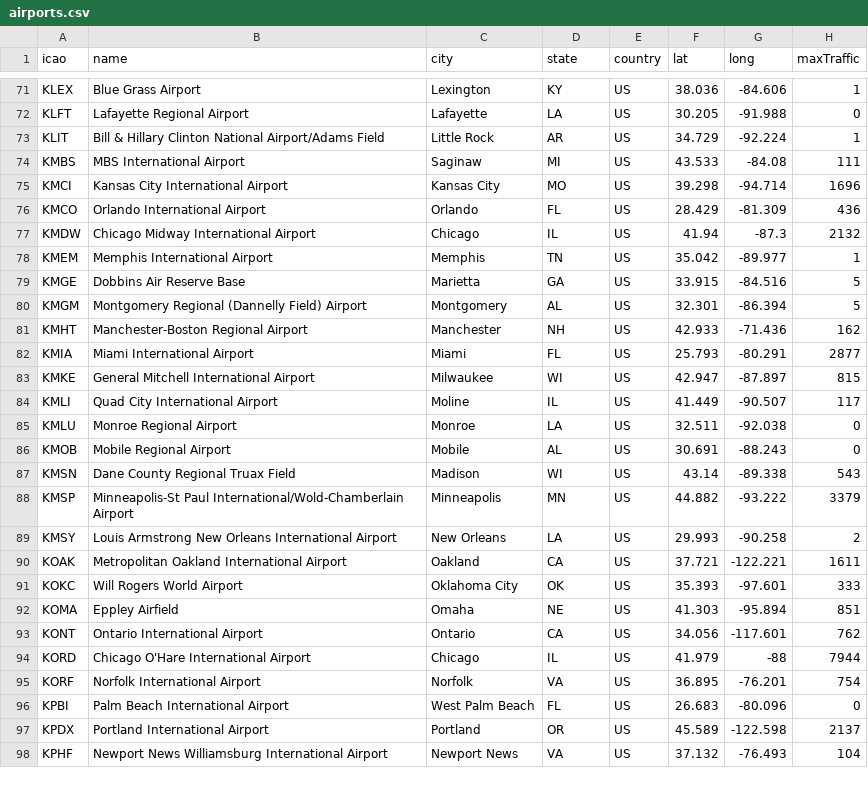
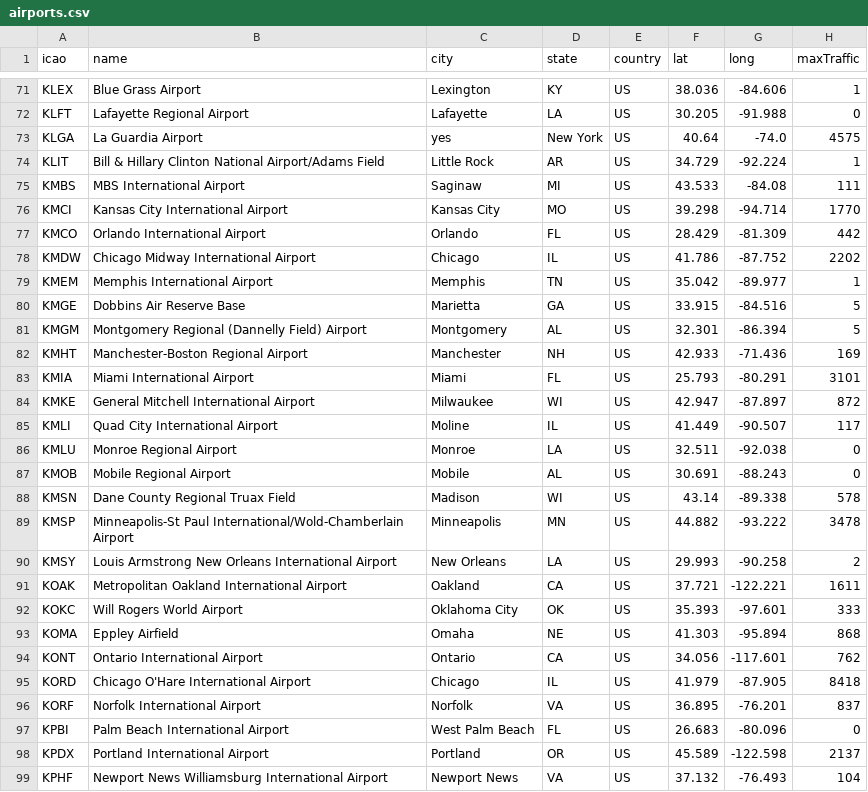
Before and after one commit to evandenmark/ForSpaciousSkies, a CSV file: data/airports.csv, drawn as a sheet; only a part is shown, gaps mark what is left out; the diff covers the shown part only.

```diff
--- a/data/airports.csv
+++ b/data/airports.csv
@@ -72,7 +72,8 @@ KLEX,Blue Grass Airport,Lexington,KY,US,38.036,-84.606,1
 KLFT,Lafayette Regional Airport,Lafayette,LA,US,30.205,-91.988,0
+KLGA,La Guardia Airport,yes,New York,US,40.64,-74.0,4575
 KLIT,Bill & Hillary Clinton National Airport/Adams Field,Little Rock,AR,US,34.729,-92.224,1
 KMBS,MBS International Airport,Saginaw,MI,US,43.533,-84.08,111
-KMCI,Kansas City International Airport,Kansas City,MO,US,39.298,-94.714,1696
-KMCO,Orlando International Airport,Orlando,FL,US,28.429,-81.309,436
-KMDW,Chicago Midway International Airport,Chicago,IL,US,41.94,-87.3,2132
+KMCI,Kansas City International Airport,Kansas City,MO,US,39.298,-94.714,1770
+KMCO,Orlando International Airport,Orlando,FL,US,28.429,-81.309,442
+KMDW,Chicago Midway International Airport,Chicago,IL,US,41.786,-87.752,2202
 KMEM,Memphis International Airport,Memphis,TN,US,35.042,-89.977,1
@@ -80,5 +81,5 @@ KMGE,Dobbins Air Reserve Base,Marietta,GA,US,33.915,-84.516,5
 KMGM,Montgomery Regional (Dannelly Field) Airport,Montgomery,AL,US,32.301,-86.394,5
-KMHT,Manchester-Boston Regional Airport,Manchester,NH,US,42.933,-71.436,162
-KMIA,Miami International Airport,Miami,FL,US,25.793,-80.291,2877
-KMKE,General Mitchell International Airport,Milwaukee,WI,US,42.947,-87.897,815
+KMHT,Manchester-Boston Regional Airport,Manchester,NH,US,42.933,-71.436,169
+KMIA,Miami International Airport,Miami,FL,US,25.793,-80.291,3101
+KMKE,General Mitchell International Airport,Milwaukee,WI,US,42.947,-87.897,872
 KMLI,Quad City International Airport,Moline,IL,US,41.449,-90.507,117
@@ -86,4 +87,4 @@ KMLU,Monroe Regional Airport,Monroe,LA,US,32.511,-92.038,0
 KMOB,Mobile Regional Airport,Mobile,AL,US,30.691,-88.243,0
-KMSN,Dane County Regional Truax Field,Madison,WI,US,43.14,-89.338,543
-KMSP,Minneapolis-St Paul International/Wold-Chamberlain Airport,Minneapolis,MN,US,44.882,-93.222,3379
+KMSN,Dane County Regional Truax Field,Madison,WI,US,43.14,-89.338,578
+KMSP,Minneapolis-St Paul International/Wold-Chamberlain Airport,Minneapolis,MN,US,44.882,-93.222,3478
 KMSY,Louis Armstrong New Orleans International Airport,New Orleans,LA,US,29.993,-90.258,2
@@ -91,6 +92,6 @@ KOAK,Metropolitan Oakland International Airport,Oakland,CA,US,37.721,-122.221,16
 KOKC,Will Rogers World Airport,Oklahoma City,OK,US,35.393,-97.601,333
-KOMA,Eppley Airfield,Omaha,NE,US,41.303,-95.894,851
+KOMA,Eppley Airfield,Omaha,NE,US,41.303,-95.894,868
 KONT,Ontario International Airport,Ontario,CA,US,34.056,-117.601,762
-KORD,Chicago O'Hare International Airport,Chicago,IL,US,41.979,-88,7944
-KORF,Norfolk International Airport,Norfolk,VA,US,36.895,-76.201,754
+KORD,Chicago O'Hare International Airport,Chicago,IL,US,41.979,-87.905,8418
+KORF,Norfolk International Airport,Norfolk,VA,US,36.895,-76.201,837
 KPBI,Palm Beach International Airport,West Palm Beach,FL,US,26.683,-80.096,0
```
Also changed, not shown: 44 edited cells elsewhere in this file, data/AirportFlightsPerWeek.csv, 21 other files.
